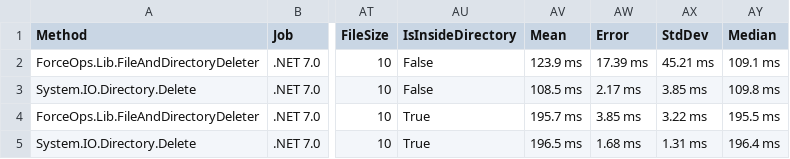
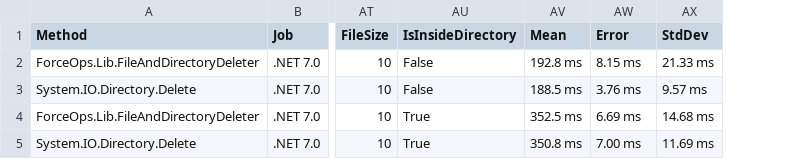
Before and after one commit to domsleee/ForceOps, a CSV file: BenchmarkDotNetResults/ForceOps.Benchmarks.FileAndDirectoryDeleterBenchmark-report.csv, drawn as a sheet; only a part is shown, gaps mark what is left out; the diff names each change by its address in the sheet, - before the commit and + after, or states it on an @@ line.

```diff
--- a/BenchmarkDotNetResults/ForceOps.Benchmarks.FileAndDirectoryDeleterBenchmark-report.csv
+++ b/BenchmarkDotNetResults/ForceOps.Benchmarks.FileAndDirectoryDeleterBenchmark-report.csv
-column AY (Median), rows 2-5: 109.1 ms | 109.8 ms | 195.5 ms | 196.4 ms
-AV2 (Mean): 123.9 ms
+AV2 (Mean): 192.8 ms
-AW2 (Error): 17.39 ms
+AW2 (Error): 8.15 ms
-AX2 (StdDev): 45.21 ms
+AX2 (StdDev): 21.33 ms
-AV3 (Mean): 108.5 ms
+AV3 (Mean): 188.5 ms
-AW3 (Error): 2.17 ms
+AW3 (Error): 3.76 ms
-AX3 (StdDev): 3.85 ms
+AX3 (StdDev): 9.57 ms
-AV4 (Mean): 195.7 ms
+AV4 (Mean): 352.5 ms
-AW4 (Error): 3.85 ms
+AW4 (Error): 6.69 ms
-AX4 (StdDev): 3.22 ms
+AX4 (StdDev): 14.68 ms
-AV5 (Mean): 196.5 ms
+AV5 (Mean): 350.8 ms
-AW5 (Error): 1.68 ms
+AW5 (Error): 7.00 ms
-AX5 (StdDev): 1.31 ms
+AX5 (StdDev): 11.69 ms
```
Also changed, not shown: 3 other files.
